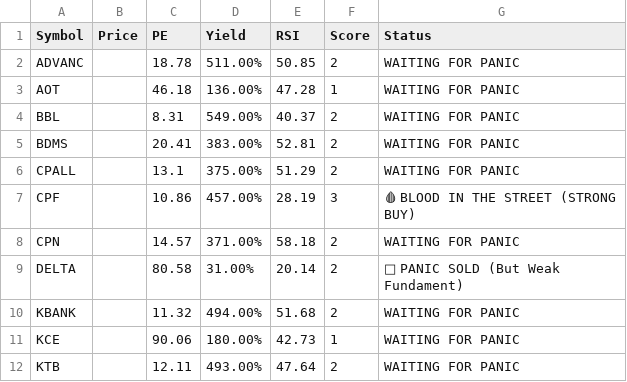
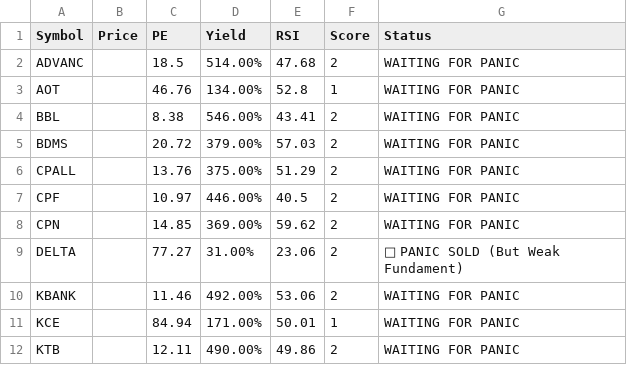
Before and after one commit to dcce-dccre/thai-stock-scanner, a CSV file: data.csv, drawn as a sheet; only a part is shown; the diff covers the shown part only.

```diff
--- a/data.csv
+++ b/data.csv
@@ -1,12 +1,12 @@
 Symbol,Price,PE,Yield,RSI,Score,Status
-ADVANC,,18.78,511.00%,50.85,2,WAITING FOR PANIC
-AOT,,46.18,136.00%,47.28,1,WAITING FOR PANIC
-BBL,,8.31,549.00%,40.37,2,WAITING FOR PANIC
-BDMS,,20.41,383.00%,52.81,2,WAITING FOR PANIC
-CPALL,,13.1,375.00%,51.29,2,WAITING FOR PANIC
-CPF,,10.86,457.00%,28.19,3,🩸 BLOOD IN THE STREET (STRONG BUY)
-CPN,,14.57,371.00%,58.18,2,WAITING FOR PANIC
-DELTA,,80.58,31.00%,20.14,2,🚨 PANIC SOLD (But Weak Fundament)
-KBANK,,11.32,494.00%,51.68,2,WAITING FOR PANIC
-KCE,,90.06,180.00%,42.73,1,WAITING FOR PANIC
-KTB,,12.11,493.00%,47.64,2,WAITING FOR PANIC
+ADVANC,,18.5,514.00%,47.68,2,WAITING FOR PANIC
+AOT,,46.76,134.00%,52.8,1,WAITING FOR PANIC
+BBL,,8.38,546.00%,43.41,2,WAITING FOR PANIC
+BDMS,,20.72,379.00%,57.03,2,WAITING FOR PANIC
+CPALL,,13.76,375.00%,51.29,2,WAITING FOR PANIC
+CPF,,10.97,446.00%,40.5,2,WAITING FOR PANIC
+CPN,,14.85,369.00%,59.62,2,WAITING FOR PANIC
+DELTA,,77.27,31.00%,23.06,2,🚨 PANIC SOLD (But Weak Fundament)
+KBANK,,11.46,492.00%,53.06,2,WAITING FOR PANIC
+KCE,,84.94,171.00%,50.01,1,WAITING FOR PANIC
+KTB,,12.11,490.00%,49.86,2,WAITING FOR PANIC
```
Also changed, not shown: 15 edited cells elsewhere in this file.
